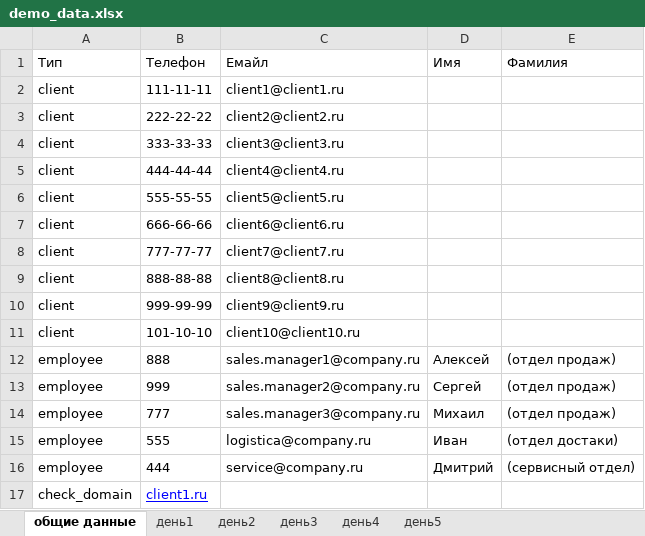
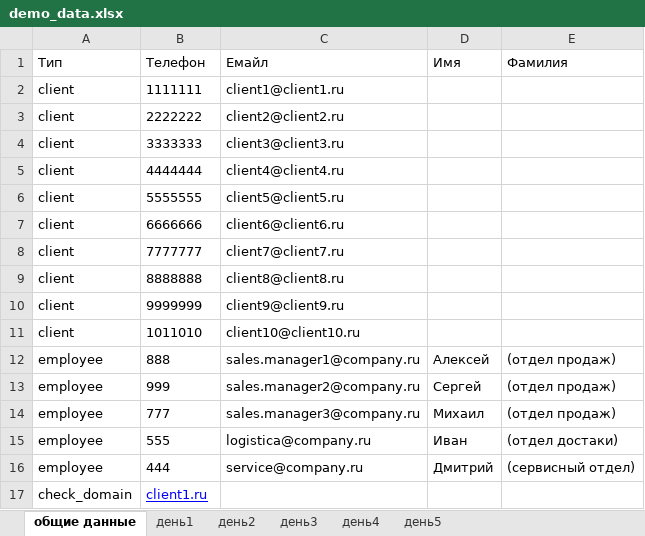
Before and after one commit to jitterxx/comparser, an Excel workbook: demo/demo_data.xlsx, sheet общие данные, drawn as a sheet; only a part is shown; values as stored, in another font and other column widths than the file's, no borders; charts and pictures not drawn; the diff names each change by its address in the sheet, - before the commit and + after, or states it on an @@ line.

Commit message:
Добавлены данные в базу. По одному дню, проделаны действия контроля сервиса и рассчитана статистика по дням. Внесены исправления в api.py, чтобы отображадись данные за указанные числа. Исправлены стили и шаблоны. Изменения надо перенести в dev ветку.

```diff
--- a/demo/demo_data.xlsx (sheet общие данные)
+++ b/demo/demo_data.xlsx (sheet общие данные)
-B2 (Телефон): 111-11-11
+B2 (Телефон): 1111111
-B3 (Телефон): 222-22-22
+B3 (Телефон): 2222222
-B4 (Телефон): 333-33-33
+B4 (Телефон): 3333333
-B5 (Телефон): 444-44-44
+B5 (Телефон): 4444444
-B6 (Телефон): 555-55-55
+B6 (Телефон): 5555555
-B7 (Телефон): 666-66-66
+B7 (Телефон): 6666666
-B8 (Телефон): 777-77-77
+B8 (Телефон): 7777777
-B9 (Телефон): 888-88-88
+B9 (Телефон): 8888888
-B10 (Телефон): 999-99-99
+B10 (Телефон): 9999999
-B11 (Телефон): 101-10-10
+B11 (Телефон): 1011010
```
Also changed, not shown: sheet день1, sheet день4, 7 other files.
